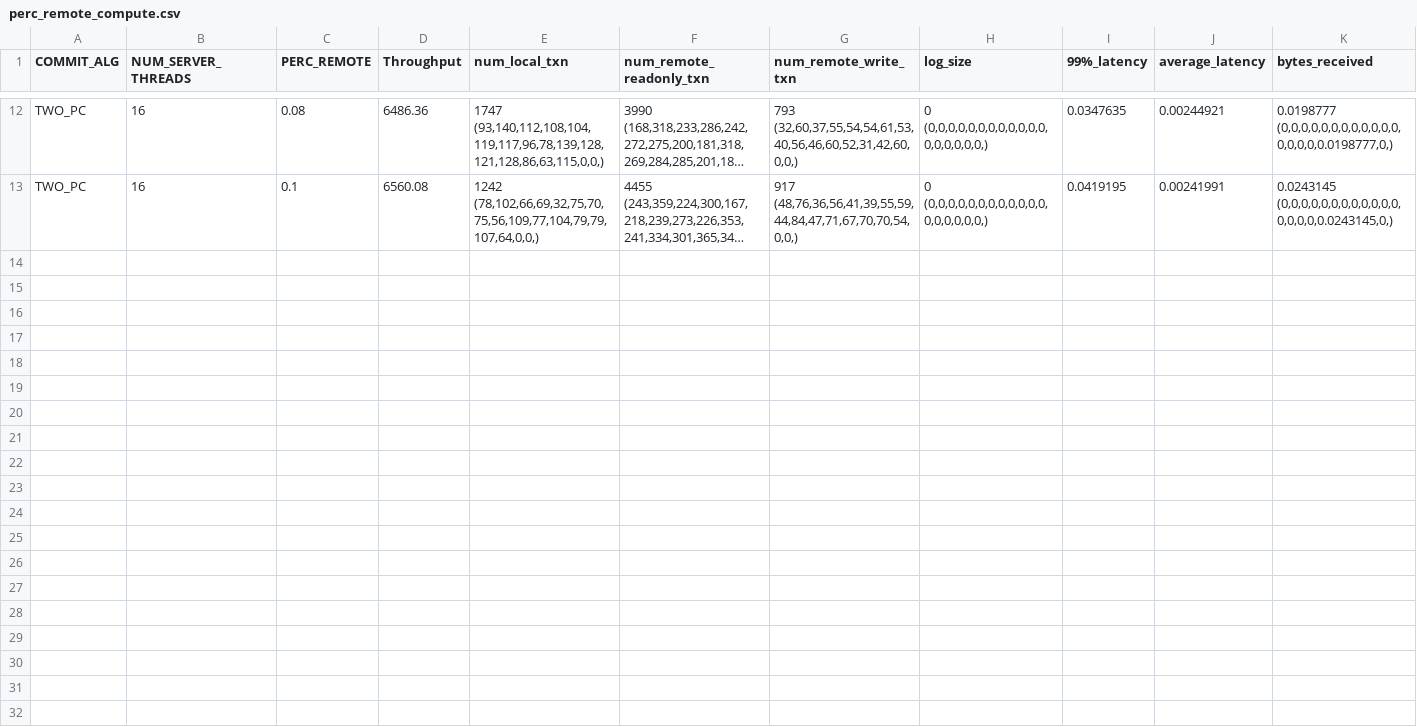
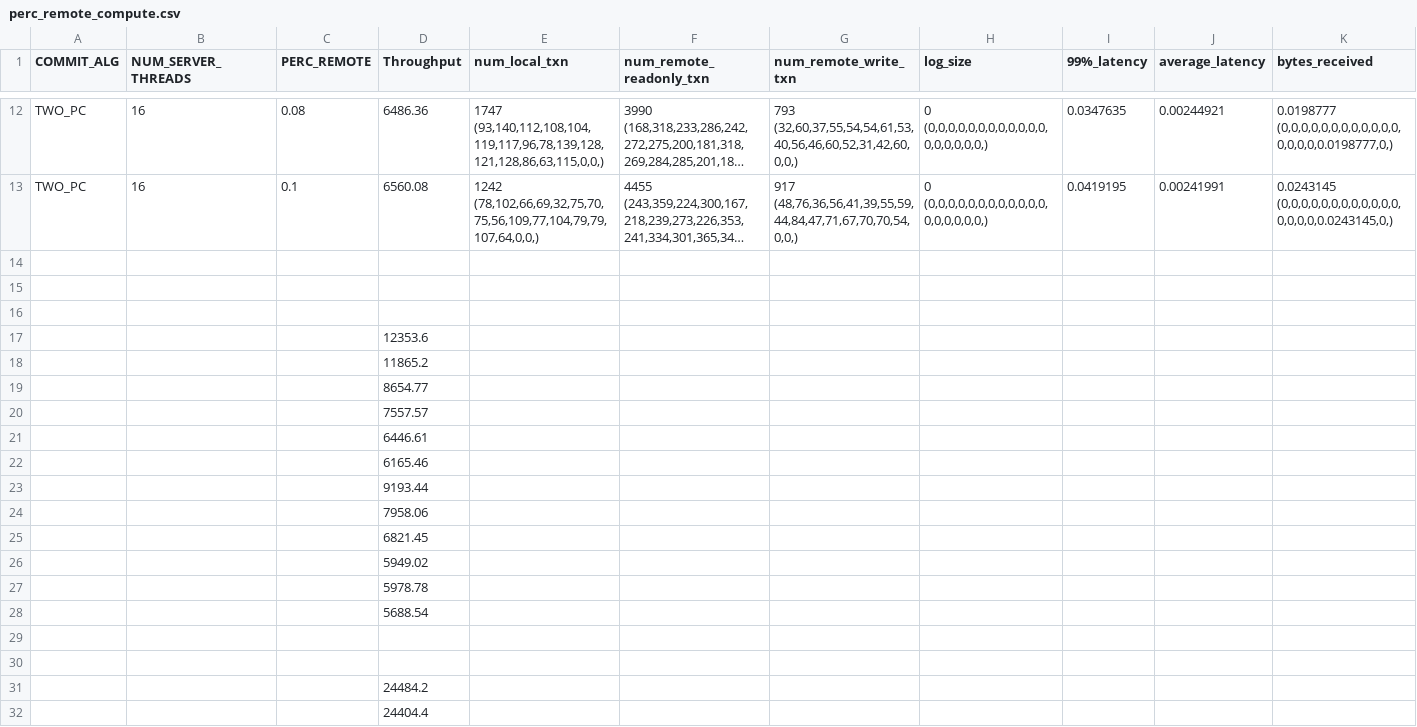
Before and after one commit to ScarletGuo/Sundial, a CSV file: outputs/perc_remote_compute.csv, drawn as a sheet; only a part is shown, gaps mark what is left out; long unchanged cells end in …; rows hold the shown columns only; the diff covers the shown part only; the diff names each change by its address in the sheet, - before the commit and + after, or states it on an @@ line.

Commit message:
prepare to rerun completely local case

```diff
--- a/outputs/perc_remote_compute.csv
+++ b/outputs/perc_remote_compute.csv
+row 14: (empty)
+row 15: (empty)
+row 16: (empty)
+row 17:  |  |  | 12353.6
+row 18:  |  |  | 11865.2
+row 19:  |  |  | 8654.77
+row 20:  |  |  | 7557.57
+row 21:  |  |  | 6446.61
+row 22:  |  |  | 6165.46
+row 23:  |  |  | 9193.44
+row 24:  |  |  | 7958.06
+row 25:  |  |  | 6821.45
+row 26:  |  |  | 5949.02
+row 27:  |  |  | 5978.78
+row 28:  |  |  | 5688.54
+row 29: (empty)
+row 30: (empty)
+row 31:  |  |  | 24484.2
+row 32:  |  |  | 24404.4
```
Also changed, not shown: 10 added rows elsewhere in this file, outputs/threads_compute.csv, outputs/threads_compute_2.csv, 1 other file.
